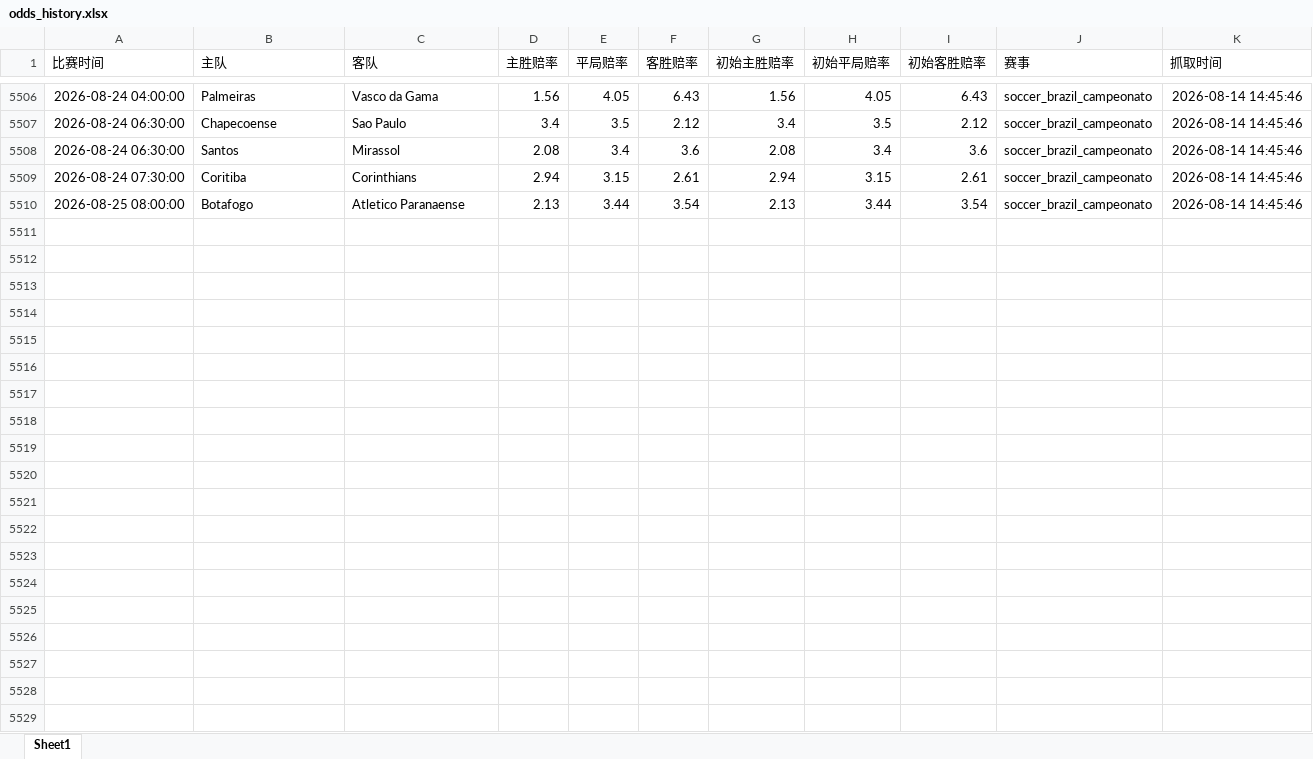
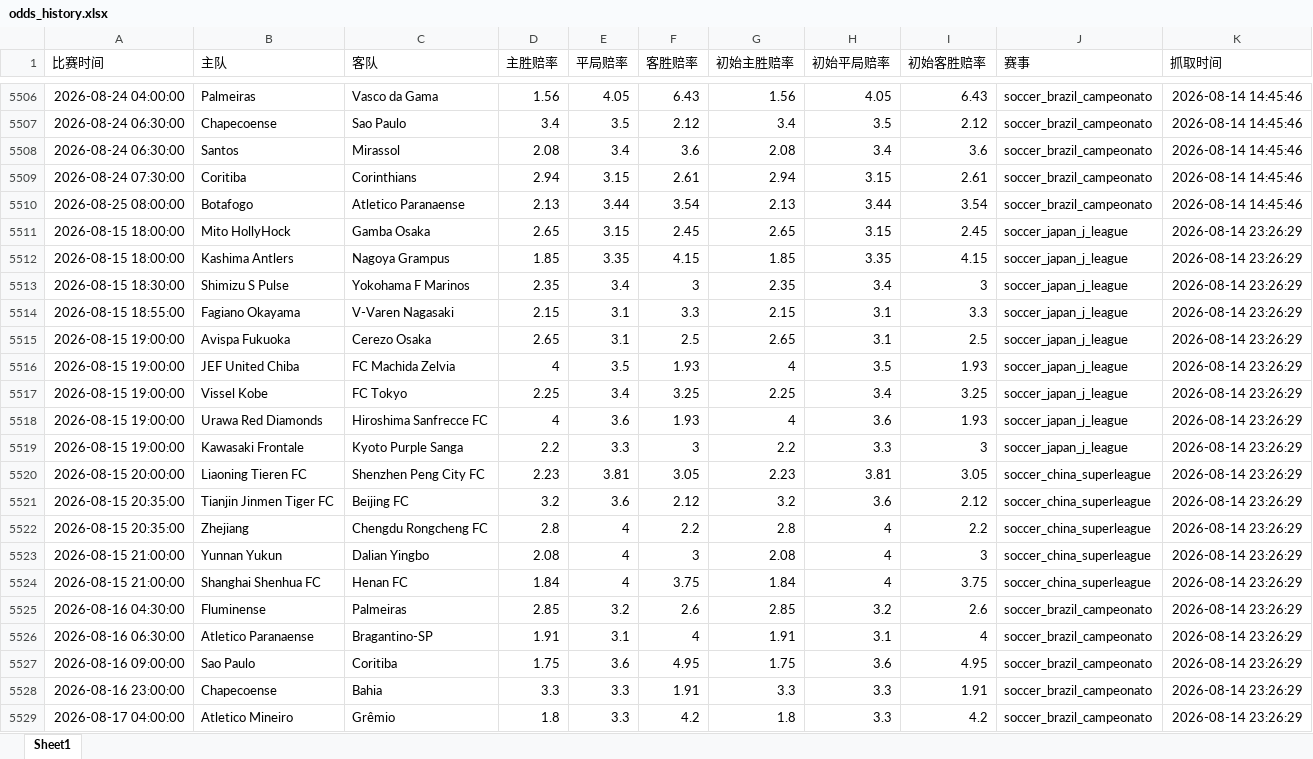
Before and after one commit to mynametengfei-coder/football_model, an Excel workbook: odds_history.xlsx, sheet Sheet1, drawn as a sheet; only a part is shown, gaps mark what is left out; values as stored, in another font and other column widths than the file's, no borders; the diff covers the shown part only; the diff names each change by its address in the sheet, - before the commit and + after, or states it on an @@ line.

```diff
--- a/odds_history.xlsx (sheet Sheet1)
+++ b/odds_history.xlsx (sheet Sheet1)
+row 5511: 2026-08-15 18:00:00 | Mito HollyHock | Gamba Osaka | 2.65 | 3.15 | 2.45 | 2.65 | 3.15 | 2.45 | soccer_japan_j_league | 2026-08-14 23:26:29
+row 5512: 2026-08-15 18:00:00 | Kashima Antlers | Nagoya Grampus | 1.85 | 3.35 | 4.15 | 1.85 | 3.35 | 4.15 | soccer_japan_j_league | 2026-08-14 23:26:29
+row 5513: 2026-08-15 18:30:00 | Shimizu S Pulse | Yokohama F Marinos | 2.35 | 3.4 | 3 | 2.35 | 3.4 | 3 | soccer_japan_j_league | 2026-08-14 23:26:29
+row 5514: 2026-08-15 18:55:00 | Fagiano Okayama | V-Varen Nagasaki | 2.15 | 3.1 | 3.3 | 2.15 | 3.1 | 3.3 | soccer_japan_j_league | 2026-08-14 23:26:29
+row 5515: 2026-08-15 19:00:00 | Avispa Fukuoka | Cerezo Osaka | 2.65 | 3.1 | 2.5 | 2.65 | 3.1 | 2.5 | soccer_japan_j_league | 2026-08-14 23:26:29
+row 5516: 2026-08-15 19:00:00 | JEF United Chiba | FC Machida Zelvia | 4 | 3.5 | 1.93 | 4 | 3.5 | 1.93 | soccer_japan_j_league | 2026-08-14 23:26:29
+row 5517: 2026-08-15 19:00:00 | Vissel Kobe | FC Tokyo | 2.25 | 3.4 | 3.25 | 2.25 | 3.4 | 3.25 | soccer_japan_j_league | 2026-08-14 23:26:29
+row 5518: 2026-08-15 19:00:00 | Urawa Red Diamonds | Hiroshima Sanfrecce FC | 4 | 3.6 | 1.93 | 4 | 3.6 | 1.93 | soccer_japan_j_league | 2026-08-14 23:26:29
+row 5519: 2026-08-15 19:00:00 | Kawasaki Frontale | Kyoto Purple Sanga | 2.2 | 3.3 | 3 | 2.2 | 3.3 | 3 | soccer_japan_j_league | 2026-08-14 23:26:29
+row 5520: 2026-08-15 20:00:00 | Liaoning Tieren FC | Shenzhen Peng City FC | 2.23 | 3.81 | 3.05 | 2.23 | 3.81 | 3.05 | soccer_china_superleague | 2026-08-14 23:26:29
+row 5521: 2026-08-15 20:35:00 | Tianjin Jinmen Tiger FC | Beijing FC | 3.2 | 3.6 | 2.12 | 3.2 | 3.6 | 2.12 | soccer_china_superleague | 2026-08-14 23:26:29
+row 5522: 2026-08-15 20:35:00 | Zhejiang | Chengdu Rongcheng FC | 2.8 | 4 | 2.2 | 2.8 | 4 | 2.2 | soccer_china_superleague | 2026-08-14 23:26:29
+row 5523: 2026-08-15 21:00:00 | Yunnan Yukun | Dalian Yingbo | 2.08 | 4 | 3 | 2.08 | 4 | 3 | soccer_china_superleague | 2026-08-14 23:26:29
+row 5524: 2026-08-15 21:00:00 | Shanghai Shenhua FC | Henan FC | 1.84 | 4 | 3.75 | 1.84 | 4 | 3.75 | soccer_china_superleague | 2026-08-14 23:26:29
+row 5525: 2026-08-16 04:30:00 | Fluminense | Palmeiras | 2.85 | 3.2 | 2.6 | 2.85 | 3.2 | 2.6 | soccer_brazil_campeonato | 2026-08-14 23:26:29
+row 5526: 2026-08-16 06:30:00 | Atletico Paranaense | Bragantino-SP | 1.91 | 3.1 | 4 | 1.91 | 3.1 | 4 | soccer_brazil_campeonato | 2026-08-14 23:26:29
+row 5527: 2026-08-16 09:00:00 | Sao Paulo | Coritiba | 1.75 | 3.6 | 4.95 | 1.75 | 3.6 | 4.95 | soccer_brazil_campeonato | 2026-08-14 23:26:29
+row 5528: 2026-08-16 23:00:00 | Chapecoense | Bahia | 3.3 | 3.3 | 1.91 | 3.3 | 3.3 | 1.91 | soccer_brazil_campeonato | 2026-08-14 23:26:29
+row 5529: 2026-08-17 04:00:00 | Atletico Mineiro | Grêmio | 1.8 | 3.3 | 4.2 | 1.8 | 3.3 | 4.2 | soccer_brazil_campeonato | 2026-08-14 23:26:29
```
Also changed, not shown: 15 added rows elsewhere in this sheet, matches_with_odds.xlsx.
